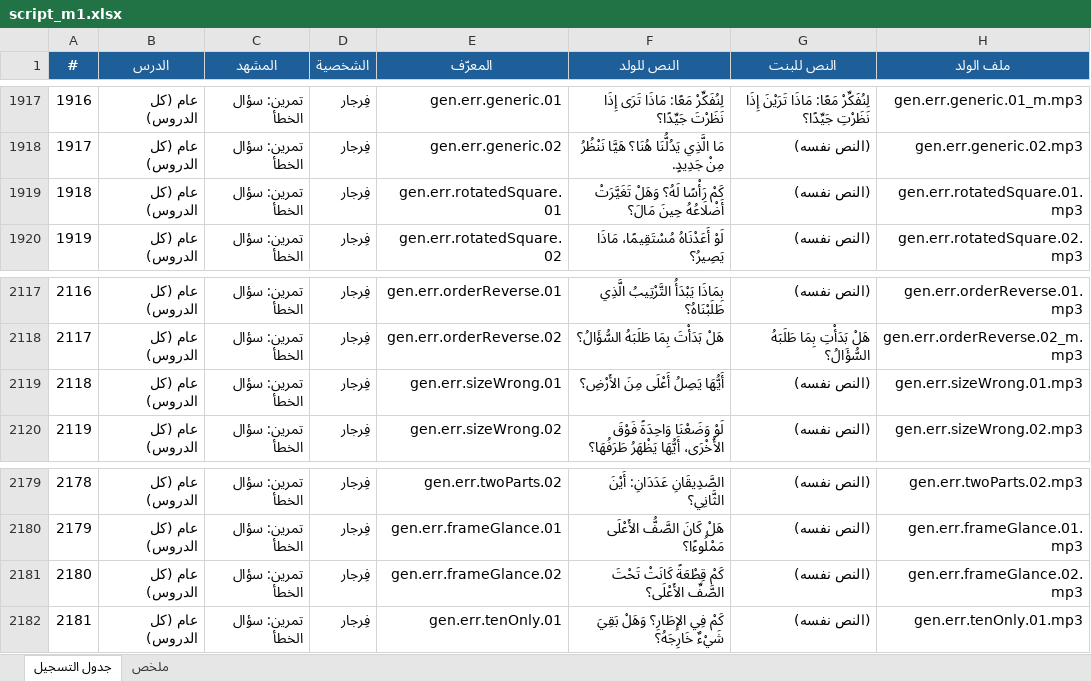
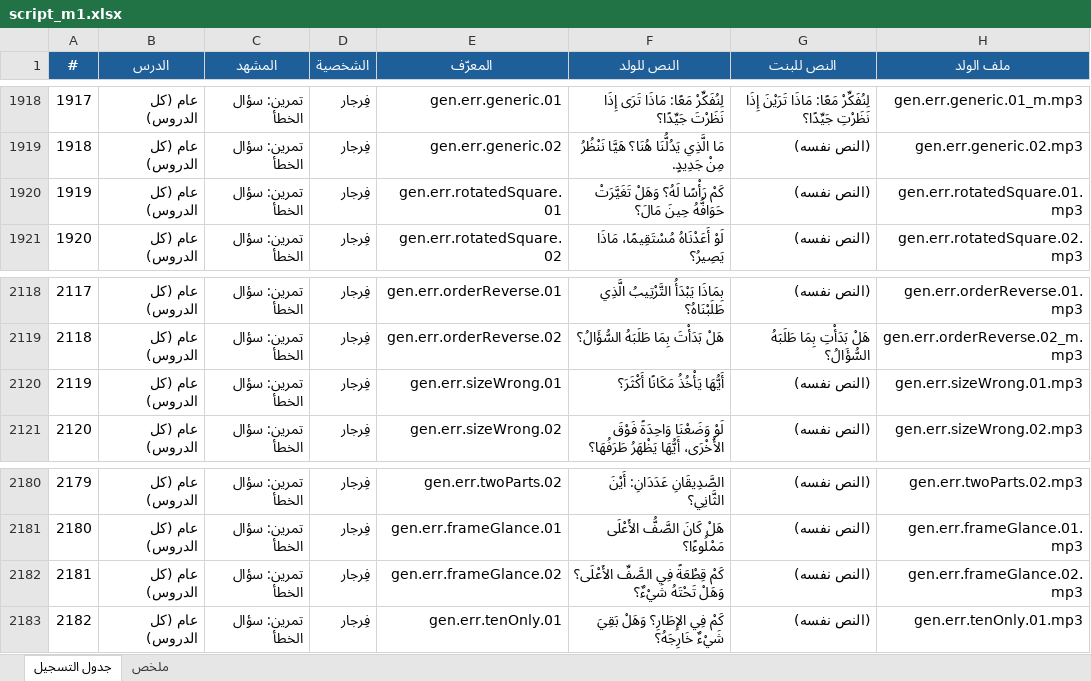
Before and after one commit to Feras-glitch/waha-math, an Excel workbook: dist/script_m1.xlsx, sheet جدول التسجيل, drawn as a sheet; only a part is shown, gaps mark what is left out; values as stored, in another font and other column widths than the file's, no borders; addresses are those after the commit; the diff covers the shown part only; the diff names each change by its address in the sheet, - before the commit and + after, or states it on an @@ line.

```diff
--- a/dist/script_m1.xlsx (sheet جدول التسجيل)
+++ b/dist/script_m1.xlsx (sheet جدول التسجيل)
@@ column A (#) renumbered from row 1720 down @@
-F1920 (النص للولد): …وَهَلْ تَغَيَّرَتْ أَضْلَاعُهُ حِينَ مَالَ؟
+F1920 (النص للولد): …وَهَلْ تَغَيَّرَتْ حَوَافُّهُ حِينَ مَالَ؟
-F2120 (النص للولد): أَيُّهَا يَصِلُ أَعْلَى مِنَ الأَرْضِ؟
+F2120 (النص للولد): أَيُّهَا يَأْخُذُ مَكَانًا أَكْثَرَ؟
-F2182 (النص للولد): كَمْ قِطْعَةً كَانَتْ تَحْتَ الصَّفِّ الأَعْلَى؟
+F2182 (النص للولد): كَمْ قِطْعَةً فِي الصَّفِّ الأَعْلَى؟ وَهَلْ تَحْتَهُ شَيْءٌ؟
```
Also changed, not shown: 1 added row and 22 edited cells elsewhere in this sheet, sheet ملخص, 8 other files.
